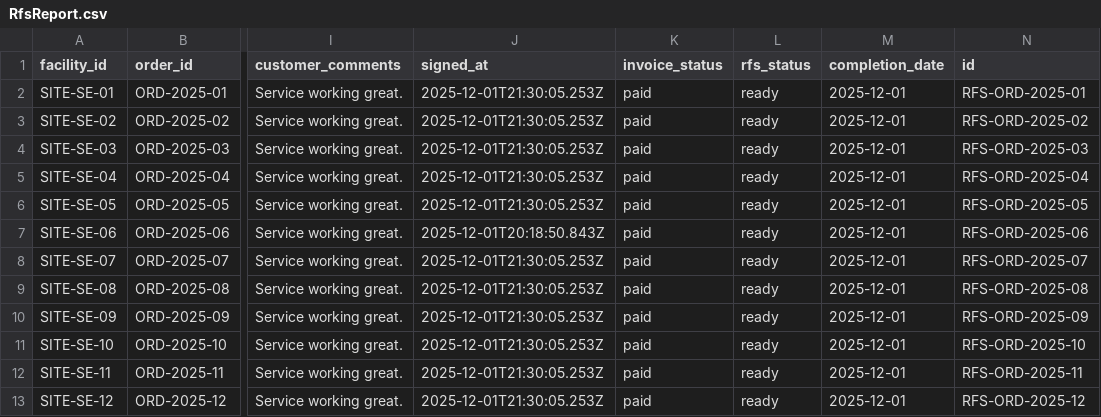
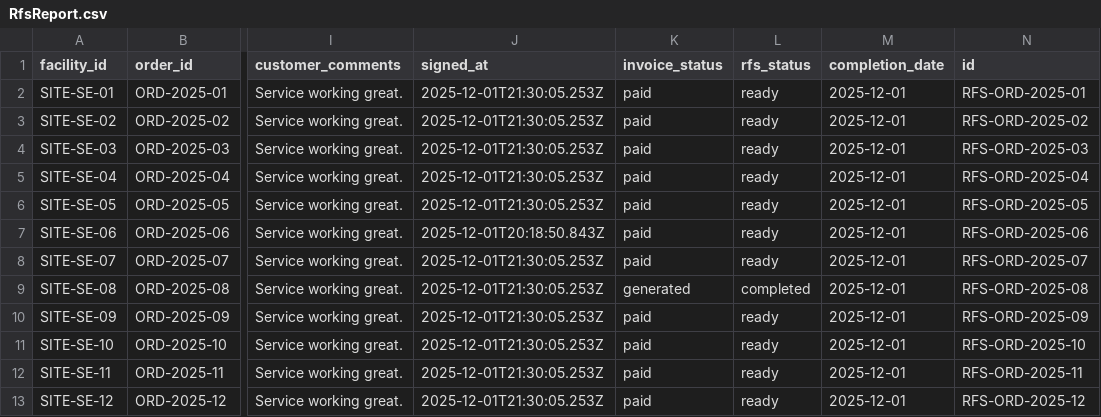
Before and after one commit to FahUmaAngel/Tele2-platform, a CSV file: src/data/RfsReport.csv, drawn as a sheet; only a part is shown, gaps mark what is left out; the diff names each change by its address in the sheet, - before the commit and + after, or states it on an @@ line.

Commit message:
feat: Implement NaaS pre-design page and add FiberOrder and RfsReport CSV data.

```diff
--- a/src/data/RfsReport.csv
+++ b/src/data/RfsReport.csv
-K9 (invoice_status): paid
+K9 (invoice_status): generated
-L9 (rfs_status): ready
+L9 (rfs_status): completed
```
Also changed, not shown: src/data/FiberOrder.csv, 1 other file.
